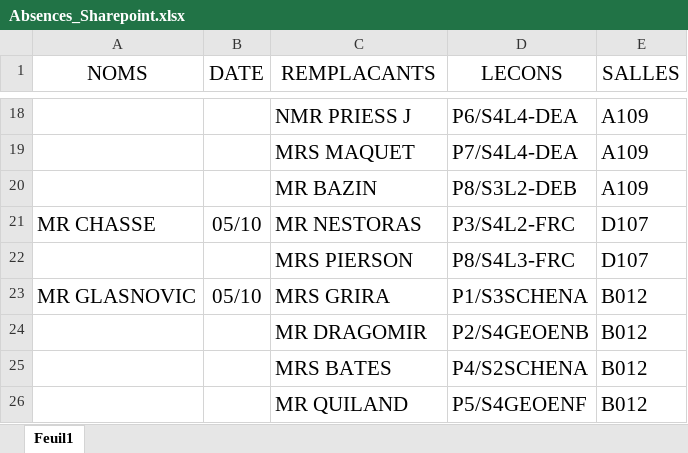
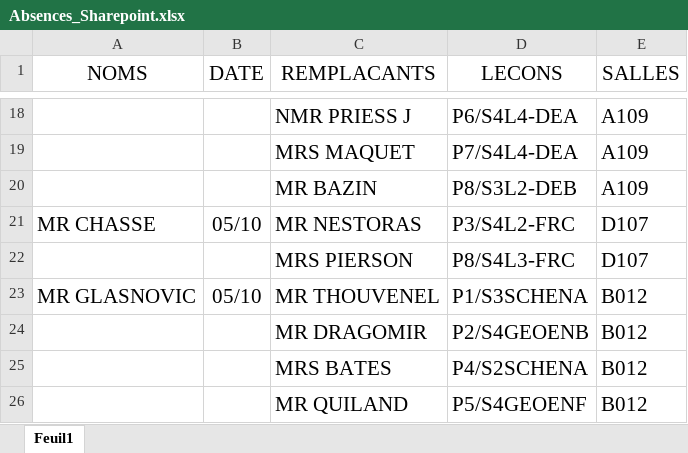
Before and after one commit to MAM-ICT-ADMIN/absences-sec, an Excel workbook: Absences_Sharepoint.xlsx, sheet Feuil1, drawn as a sheet; only a part is shown, gaps mark what is left out; values as stored, in another font and other column widths than the file's, no borders; the diff names each change by its address in the sheet, - before the commit and + after, or states it on an @@ line.

Commit message:
MAJ absences 2026-10-05 08:25

```diff
--- a/Absences_Sharepoint.xlsx (sheet Feuil1)
+++ b/Absences_Sharepoint.xlsx (sheet Feuil1)
-C23 (REMPLACANTS): MRS GRIRA
+C23 (REMPLACANTS): MR THOUVENEL
```
